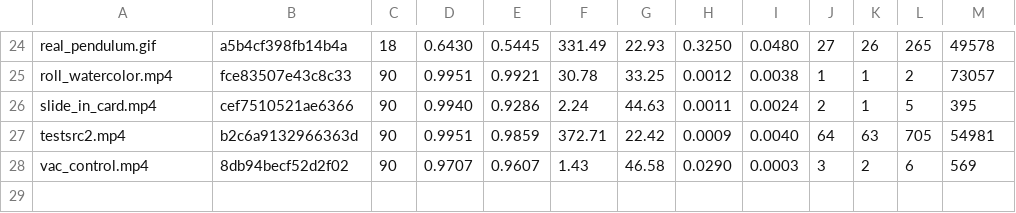
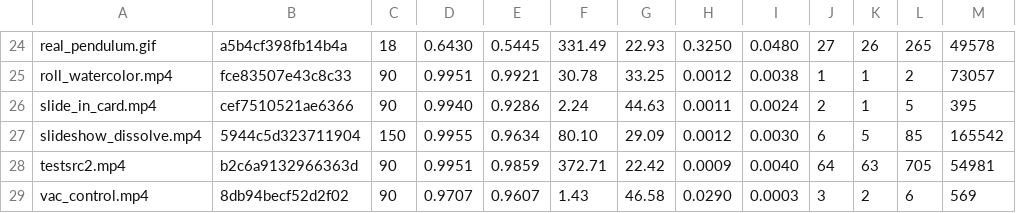
Before and after one commit to ShreehariA/vac, a TSV file: benches/corpus-baseline.tsv, drawn as a sheet; only a part is shown, gaps mark what is left out.

```diff
--- a/benches/corpus-baseline.tsv
+++ b/benches/corpus-baseline.tsv
@@ -26,2 +26,3 @@ roll_watercolor.mp4	fce83507e43c8c33	90	0.9951	0.9921	30.78	33.25	0.0012	0.0038
 slide_in_card.mp4	cef7510521ae6366	90	0.9940	0.9286	2.24	44.63	0.0011	0.0024	2	1	5	395
+slideshow_dissolve.mp4	5944c5d323711904	150	0.9955	0.9634	80.10	29.09	0.0012	0.0030	6	5	85	165542
 testsrc2.mp4	b2c6a9132966363d	90	0.9951	0.9859	372.71	22.42	0.0009	0.0040	64	63	705	54981
```
Also changed, not shown: benches/rate-distortion.tsv, 13 other files.
